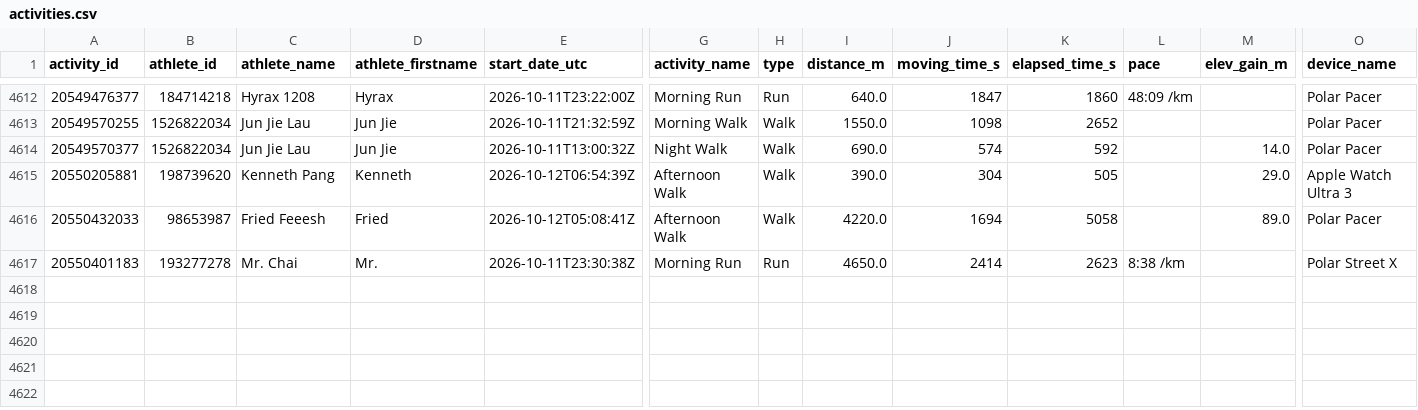
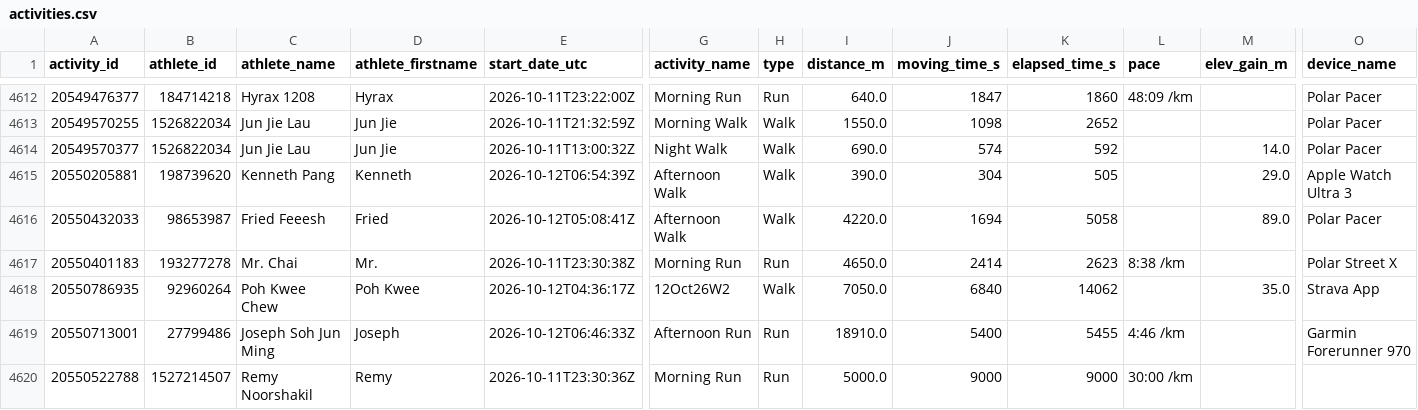
Before and after one commit to choonyongchan/BdeAnnivVirtChallenge, a CSV file: backend/activities/activities.csv, drawn as a sheet; only a part is shown, gaps mark what is left out; rows hold the shown columns only; the diff names each change by its address in the sheet, - before the commit and + after, or states it on an @@ line.

```diff
--- a/backend/activities/activities.csv
+++ b/backend/activities/activities.csv
+row 4618: 20550786935 | 92960264 | Poh Kwee Chew | Poh Kwee | 2026-10-12T04:36:17Z | 12Oct26W2 | Walk | 7050.0 | 6840 | 14062 |  | 35.0 | Strava App
+row 4619: 20550713001 | 27799486 | Joseph Soh Jun Ming | Joseph | 2026-10-12T06:46:33Z | Afternoon Run | Run | 18910.0 | 5400 | 5455 | 4:46 /km |  | Garmin Forerunner 970
+row 4620: 20550522788 | 1527214507 | Remy Noorshakil | Remy | 2026-10-11T23:30:36Z | Morning Run | Run | 5000.0 | 9000 | 9000 | 30:00 /km
```
Also changed, not shown: backend/members/member_count.csv, backend/statistics/statistics.csv, 1 other file.
